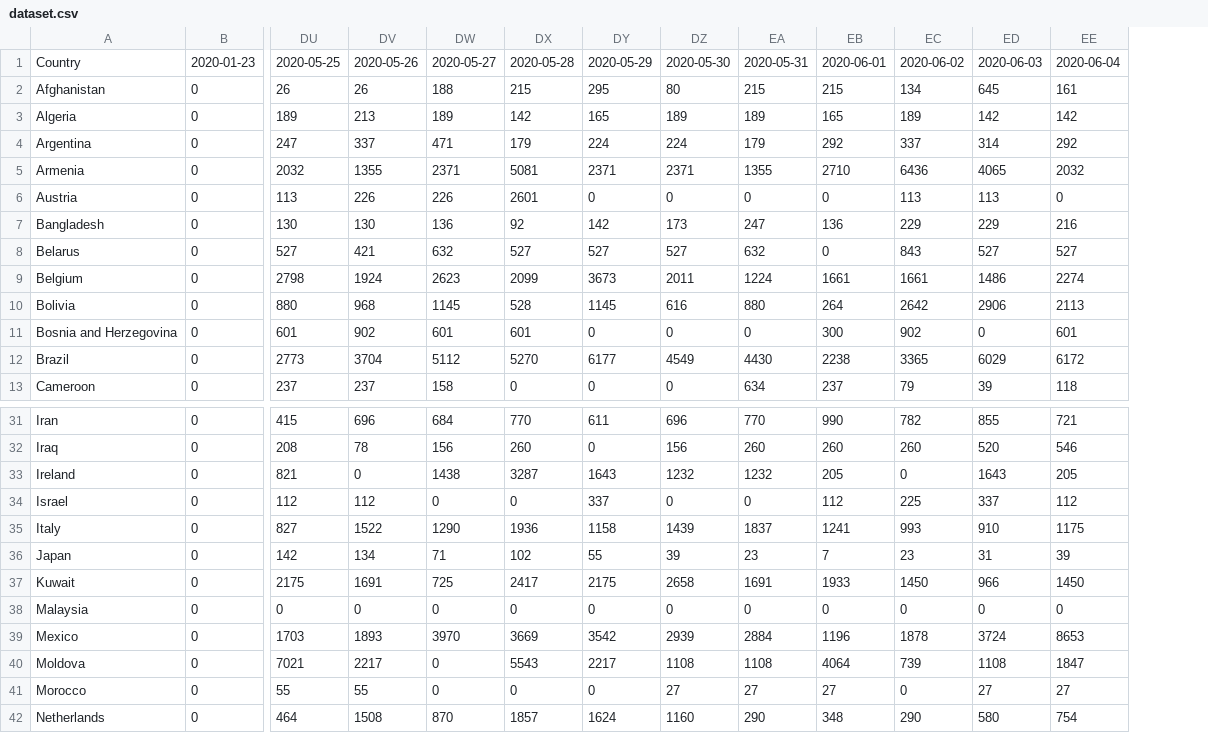
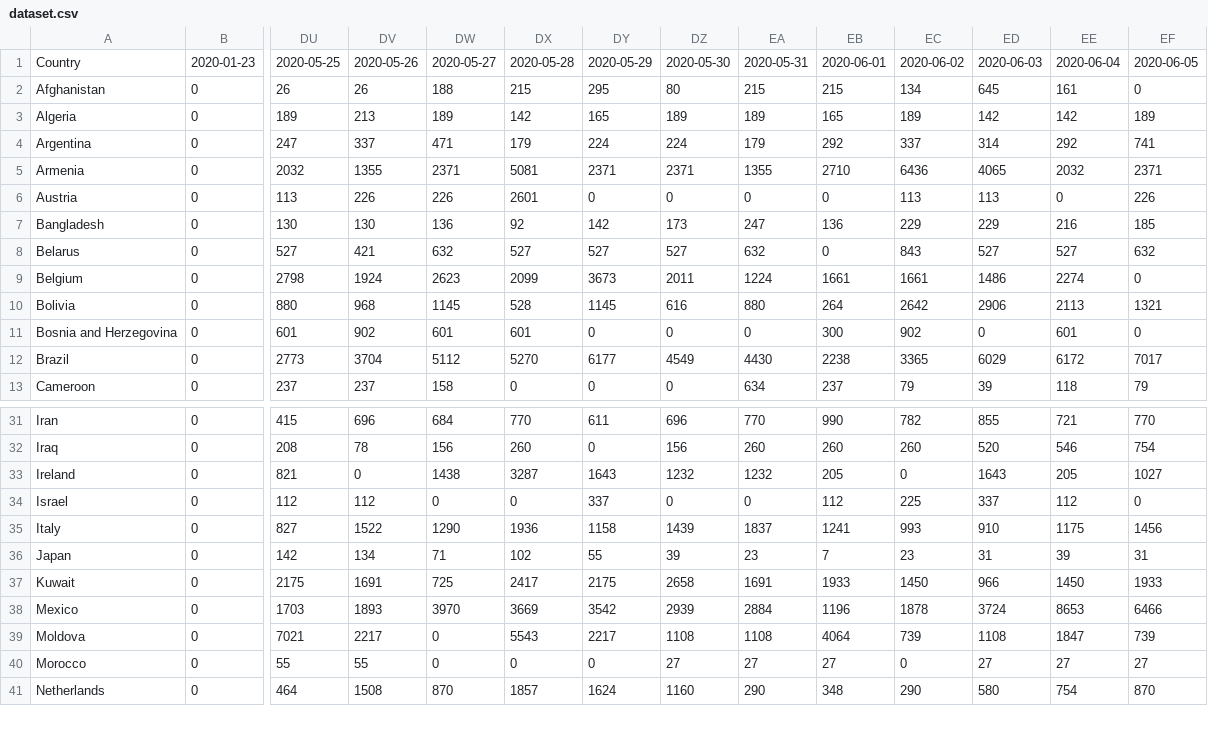
Before and after one commit to Benzhaomin/covid-ddpb, a CSV file: dataset.csv, drawn as a sheet; only a part is shown, gaps mark what is left out; removed rows and columns are numbered as before the commit, all else as after; rows hold the shown columns only; the diff names each change by its address in the sheet, - before the commit and + after, or states it on an @@ line.

```diff
--- a/dataset.csv
+++ b/dataset.csv
+column EF, rows 1-13: 2020-06-05 | 0 | 189 | 741 | 2371 | 226 | 185 | 632 | 0 | 1321 | 0 | 7017 | 79; rows 31-41: 770 | 754 | 1027 | 0 | 1456 | 31 | 1933 | 6466 | 739 | 27 | 870
-row 38: Malaysia | 0 | 0 | 0 | 0 | 0 | 0 | 0 | 0 | 0 | 0 | 0 | 0
```
Also changed, not shown: 2 other files.
